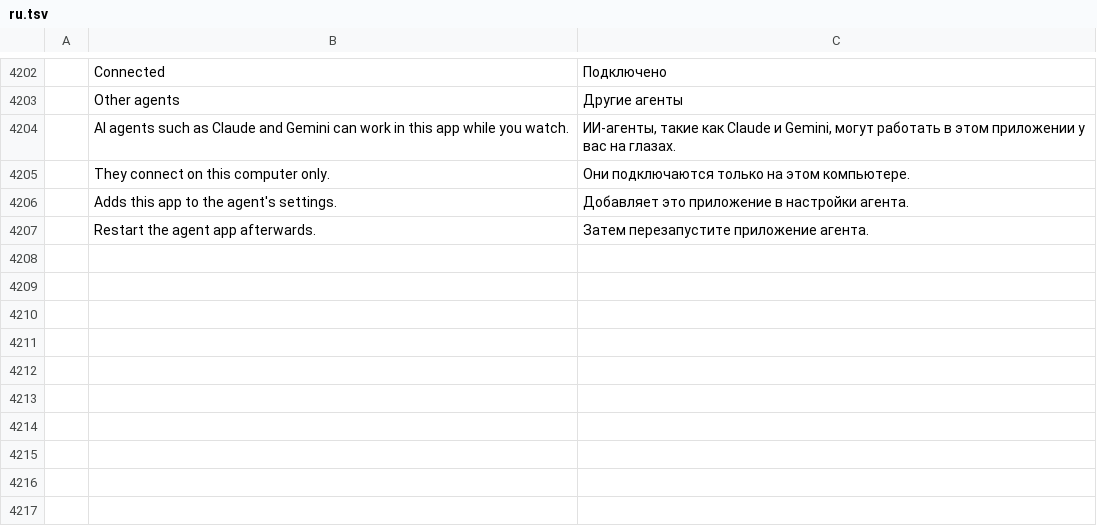
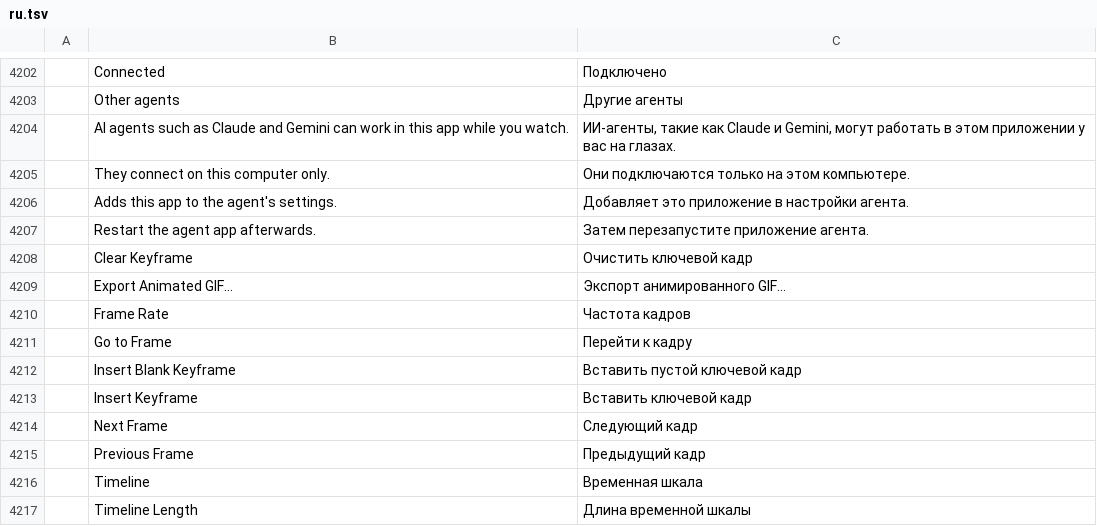
Before and after one commit to 7mz410/CreativeStudio-7rrek, a TSV file: crates/ui-egui/src/i18n/ru.tsv, drawn as a sheet; only a part is shown, gaps mark what is left out; the diff names each change by its address in the sheet, - before the commit and + after, or states it on an @@ line.

Commit message:
Timeline panel: rows, keyframes, playhead, playback at the frame rate
Reads the animation straight from the document (no command call per frame), steps anim.next
while playing. New command labels translated in the complete catalogs. UI tests: 1106 pass.

```diff
--- a/crates/ui-egui/src/i18n/ru.tsv
+++ b/crates/ui-egui/src/i18n/ru.tsv
+row 4208:  | Clear Keyframe | Очистить ключевой кадр
+row 4209:  | Export Animated GIF… | Экспорт анимированного GIF…
+row 4210:  | Frame Rate | Частота кадров
+row 4211:  | Go to Frame | Перейти к кадру
+row 4212:  | Insert Blank Keyframe | Вставить пустой ключевой кадр
+row 4213:  | Insert Keyframe | Вставить ключевой кадр
+row 4214:  | Next Frame | Следующий кадр
+row 4215:  | Previous Frame | Предыдущий кадр
+row 4216:  | Timeline | Временная шкала
+row 4217:  | Timeline Length | Длина временной шкалы
```
Also changed, not shown: crates/ui-egui/src/i18n/ar.tsv, crates/ui-egui/src/i18n/ja.tsv, 33 other files.
